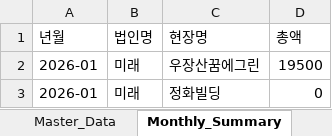
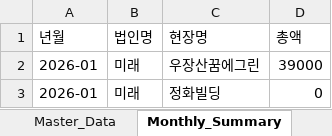
Before and after one commit to Choi-jaehyuk-6453/supply-request, an Excel workbook: management_db.xlsx, sheet Monthly_Summary, drawn as a sheet; values as stored, in another font and other column widths than the file's, no borders; the diff names each change by its address in the sheet, - before the commit and + after, or states it on an @@ line.

```diff
--- a/management_db.xlsx (sheet Monthly_Summary)
+++ b/management_db.xlsx (sheet Monthly_Summary)
-D2 (총액): 19500
+D2 (총액): 39000
```
Also changed, not shown: sheet Master_Data, 7 other files.
